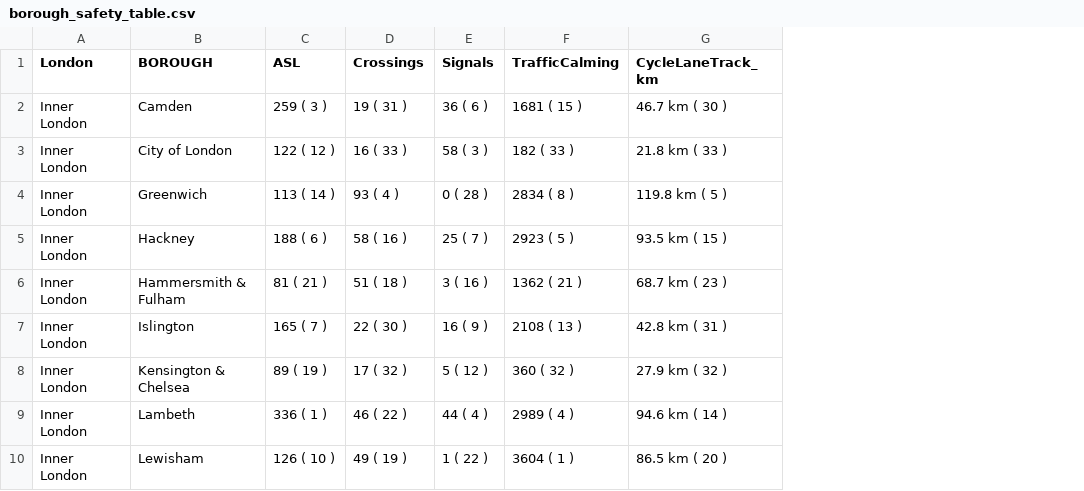
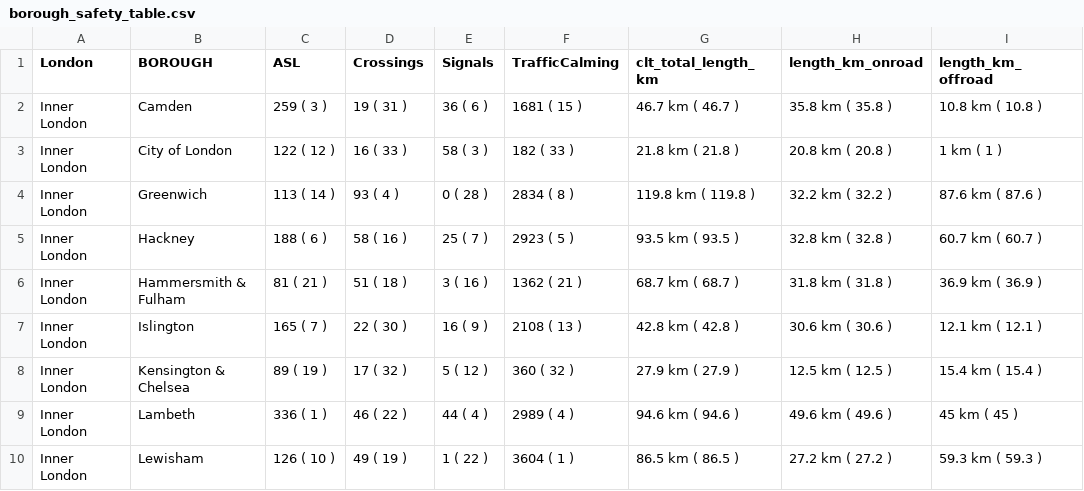
Before and after one commit to PublicHealthDataGeek/Apple, a CSV file: output/summary_stats/borough_safety_table.csv, drawn as a sheet; only a part is shown; removed rows and columns are numbered as before the commit, all else as after; the diff names each change by its address in the sheet, - before the commit and + after, or states it on an @@ line.

Commit message:
summary code updated to include on off road clt length comparison for summary statistics and ranking of boroughs.

```diff
--- a/output/summary_stats/borough_safety_table.csv
+++ b/output/summary_stats/borough_safety_table.csv
-column G (CycleLaneTrack_km), rows 2-10: 46.7 km ( 30 ) | 21.8 km ( 33 ) | 119.8 km ( 5 ) | 93.5 km ( 15 ) | 68.7 km ( 23 ) | 42.8 km ( 31 ) | 27.9 km ( 32 ) | 94.6 km ( 14 ) | 86.5 km ( 20 )
+column G (clt_total_length_km), rows 2-10: 46.7 km ( 46.7 ) | 21.8 km ( 21.8 ) | 119.8 km ( 119.8 ) | 93.5 km ( 93.5 ) | 68.7 km ( 68.7 ) | 42.8 km ( 42.8 ) | 27.9 km ( 27.9 ) | 94.6 km ( 94.6 ) | 86.5 km ( 86.5 )
+column H (length_km_onroad), rows 2-10: 35.8 km ( 35.8 ) | 20.8 km ( 20.8 ) | 32.2 km ( 32.2 ) | 32.8 km ( 32.8 ) | 31.8 km ( 31.8 ) | 30.6 km ( 30.6 ) | 12.5 km ( 12.5 ) | 49.6 km ( 49.6 ) | 27.2 km ( 27.2 )
+column I (length_km_offroad), rows 2-10: 10.8 km ( 10.8 ) | 1 km ( 1 ) | 87.6 km ( 87.6 ) | 60.7 km ( 60.7 ) | 36.9 km ( 36.9 ) | 12.1 km ( 12.1 ) | 15.4 km ( 15.4 ) | 45 km ( 45 ) | 59.3 km ( 59.3 )
```
Also changed, not shown: 1 other file.
